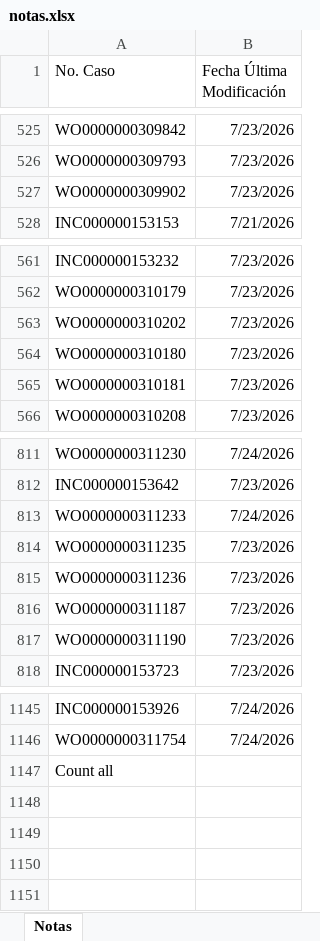
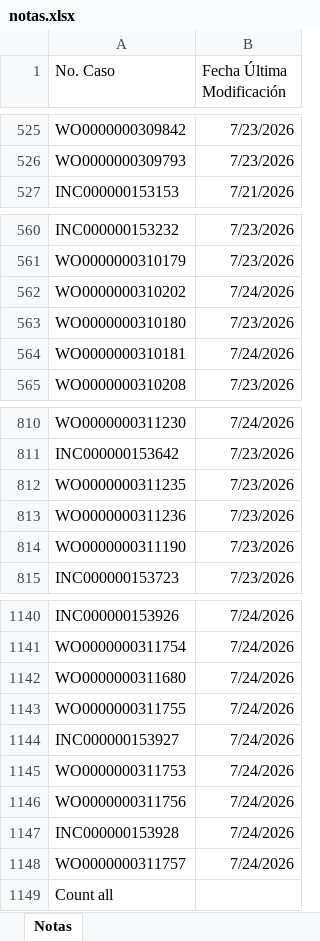
Before and after one commit to gersoncs/SPT, an Excel workbook: notas.xlsx, sheet Notas, drawn as a sheet; only a part is shown, gaps mark what is left out; values as stored, in another font and other column widths than the file's, no borders; removed rows and columns are numbered as before the commit, all else as after; the diff covers the shown part only; the diff names each change by its address in the sheet, - before the commit and + after, or states it on an @@ line.

```diff
--- a/notas.xlsx (sheet Notas)
+++ b/notas.xlsx (sheet Notas)
-row 527: WO0000000309902 | 7/23/2026
-B562 (Fecha Última Modificación): 7/23/2026
+B562 (Fecha Última Modificación): 7/24/2026
-B564 (Fecha Última Modificación): 7/23/2026
+B564 (Fecha Última Modificación): 7/24/2026
-row 813: WO0000000311233 | 7/24/2026
-row 816: WO0000000311187 | 7/23/2026
+row 1142: WO0000000311680 | 7/24/2026
+row 1143: WO0000000311755 | 7/24/2026
+row 1144: INC000000153927 | 7/24/2026
+row 1145: WO0000000311753 | 7/24/2026
+row 1146: WO0000000311756 | 7/24/2026
+row 1147: INC000000153928 | 7/24/2026
+row 1148: WO0000000311757 | 7/24/2026
```
Also changed, not shown: 2 removed rows, 1 moved row and 2 edited cells elsewhere in this sheet, datos.xlsx.
